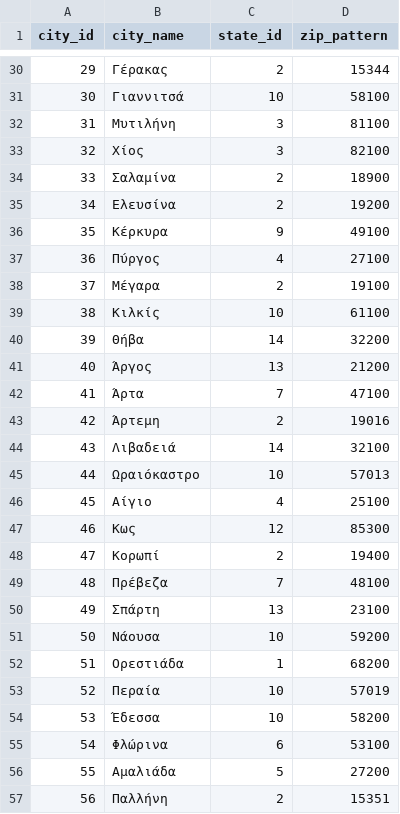
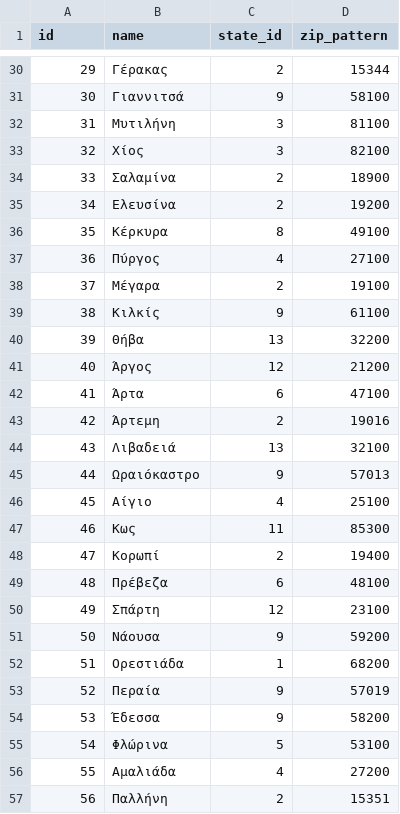
Before and after one commit to tsakalerisk/Carpet-Project, a CSV file: db/cities.csv, drawn as a sheet; only a part is shown, gaps mark what is left out; the diff covers the shown part only.

```diff
--- a/db/cities.csv
+++ b/db/cities.csv
@@ -1 +1 @@
-city_id,city_name,state_id,zip_pattern
+id,name,state_id,zip_pattern
@@ -30,3 +30,3 @@ city_id,city_name,state_id,zip_pattern
 29,Γέρακας,2,15344
-30,Γιαννιτσά,10,58100
+30,Γιαννιτσά,9,58100
 31,Μυτιλήνη,3,81100
@@ -35,23 +35,23 @@ city_id,city_name,state_id,zip_pattern
 34,Ελευσίνα,2,19200
-35,Κέρκυρα,9,49100
+35,Κέρκυρα,8,49100
 36,Πύργος,4,27100
 37,Μέγαρα,2,19100
-38,Κιλκίς,10,61100
-39,Θήβα,14,32200
-40,Άργος,13,21200
-41,Άρτα,7,47100
+38,Κιλκίς,9,61100
+39,Θήβα,13,32200
+40,Άργος,12,21200
+41,Άρτα,6,47100
 42,Άρτεμη,2,19016
-43,Λιβαδειά,14,32100
-44,Ωραιόκαστρο,10,57013
+43,Λιβαδειά,13,32100
+44,Ωραιόκαστρο,9,57013
 45,Αίγιο,4,25100
-46,Κως,12,85300
+46,Κως,11,85300
 47,Κορωπί,2,19400
-48,Πρέβεζα,7,48100
-49,Σπάρτη,13,23100
-50,Νάουσα,10,59200
+48,Πρέβεζα,6,48100
+49,Σπάρτη,12,23100
+50,Νάουσα,9,59200
 51,Ορεστιάδα,1,68200
-52,Περαία,10,57019
-53,Έδεσσα,10,58200
-54,Φλώρινα,6,53100
-55,Αμαλιάδα,5,27200
+52,Περαία,9,57019
+53,Έδεσσα,9,58200
+54,Φλώρινα,5,53100
+55,Αμαλιάδα,4,27200
 56,Παλλήνη,2,15351
```
Also changed, not shown: 34 edited cells elsewhere in this file, db/states.csv, 1 other file.
